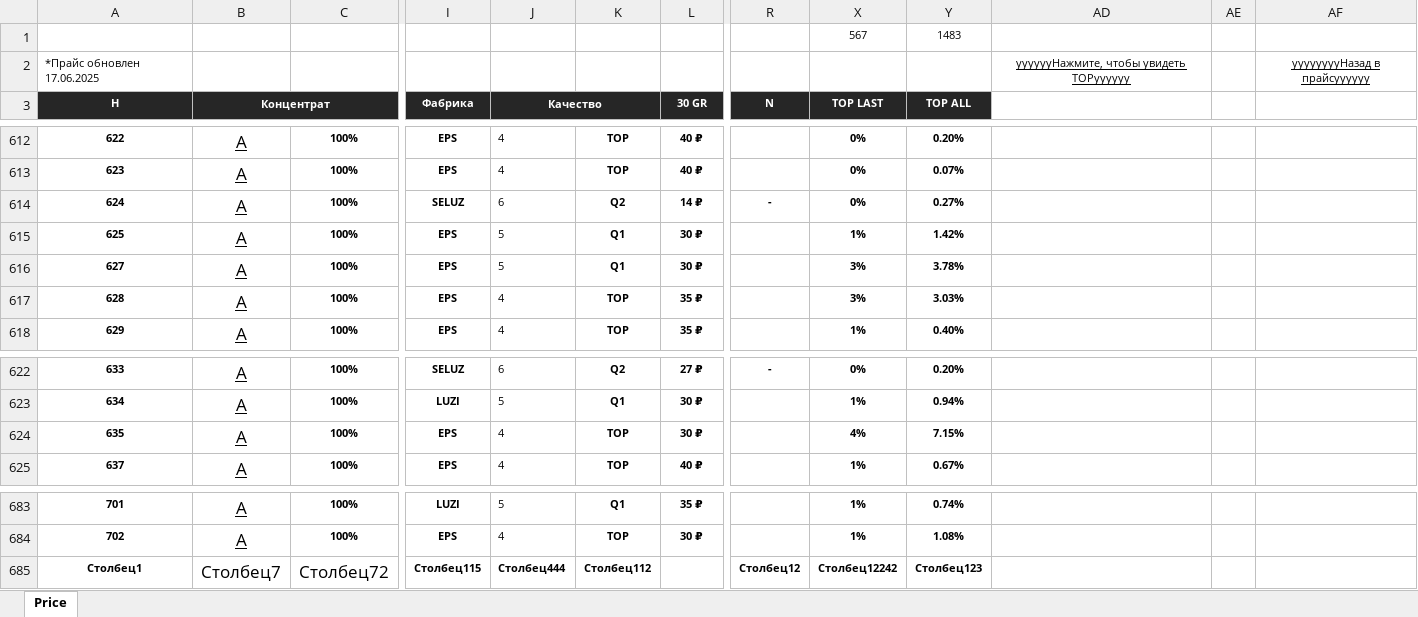
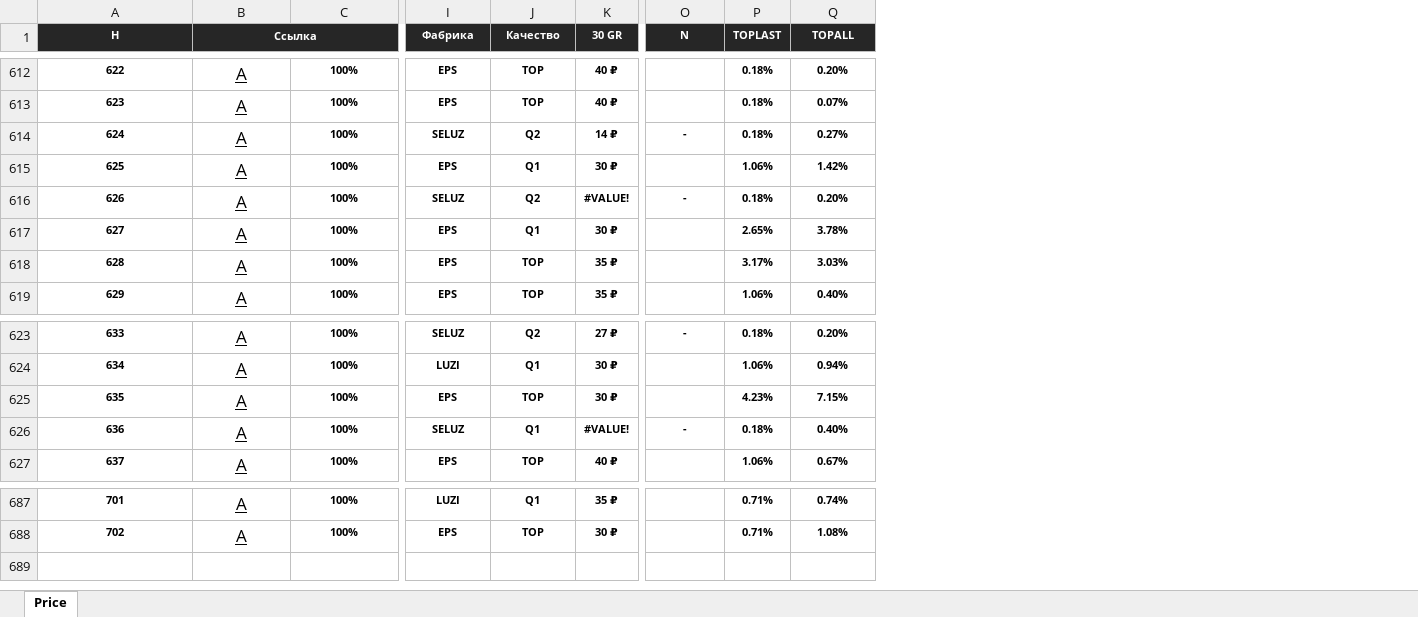
Before and after one commit to noreal001/bot, an Excel workbook: 1.xlsx, sheet Price, drawn as a sheet; only a part is shown, gaps mark what is left out; values as stored, in another font and other column widths than the file's, no borders; charts and pictures and table styles not drawn; removed rows and columns are numbered as before the commit, all else as after; rows hold the shown columns only; the diff covers the shown part only; the diff names each change by its address in the sheet, - before the commit and + after, or states it on an @@ line.

```diff
--- a/1.xlsx (sheet Price)
+++ b/1.xlsx (sheet Price)
-column J (Качество), rows 612-618: 4 | 4 | 6 | 5 | 5 | 4 | 4; rows 622-625: 6 | 5 | 4 | 4; rows 683-684: 5 | 4
-column X (TOP LAST), rows 612-618: 0% | 0% | 0% | 1% | 3% | 3% | 1%; rows 622-625: 0% | 1% | 4% | 1%; rows 683-684: 1% | 1%
@@ column P (TOPLAST) unhidden, rows 612-615: 0.18% | 0.18% | 0.18% | 1.06%; rows 617-619: 2.65% | 3.17% | 1.06%; rows 623-625: 0.18% | 1.06% | 4.23%; row 627: 1.06%; rows 687-688: 0.71% | 0.71% @@
-column AD, empty
-column AE, empty
-column AF, empty
-row 1:  |  |  |  |  |  |  |  | 567 | 1483
-row 2: *Прайс обновлен 17.06.2025 |  |  |  |  |  |  |  |  |  | ууууууНажмите, чтобы увидеть TOPуууууу |  | ууууууууНазад в прайсуууууу
-B1: Концентрат
+B1: Ссылка
-J1: (empty)
+J1: Качество
-J1 fill: none
+J1 fill: #262626
-Q1: TOP ALL
+Q1: TOPALL
+row 616: 626 | A | 100% | SELUZ | Q2 | #VALUE! | - | 0.18% | 0.20%
+row 626: 636 | A | 100% | SELUZ | Q1 | #VALUE! | - | 0.18% | 0.40%
-row 685: Столбец1 | Столбец7 | Столбец72 | Столбец115 | Столбец444 | Столбец112 |  | Столбец12 | Столбец12242 | Столбец123
```
Also changed, not shown: 4 added rows elsewhere in this sheet, formulas that keep their value, hidden cells, charts or pictures, 8 other files.
